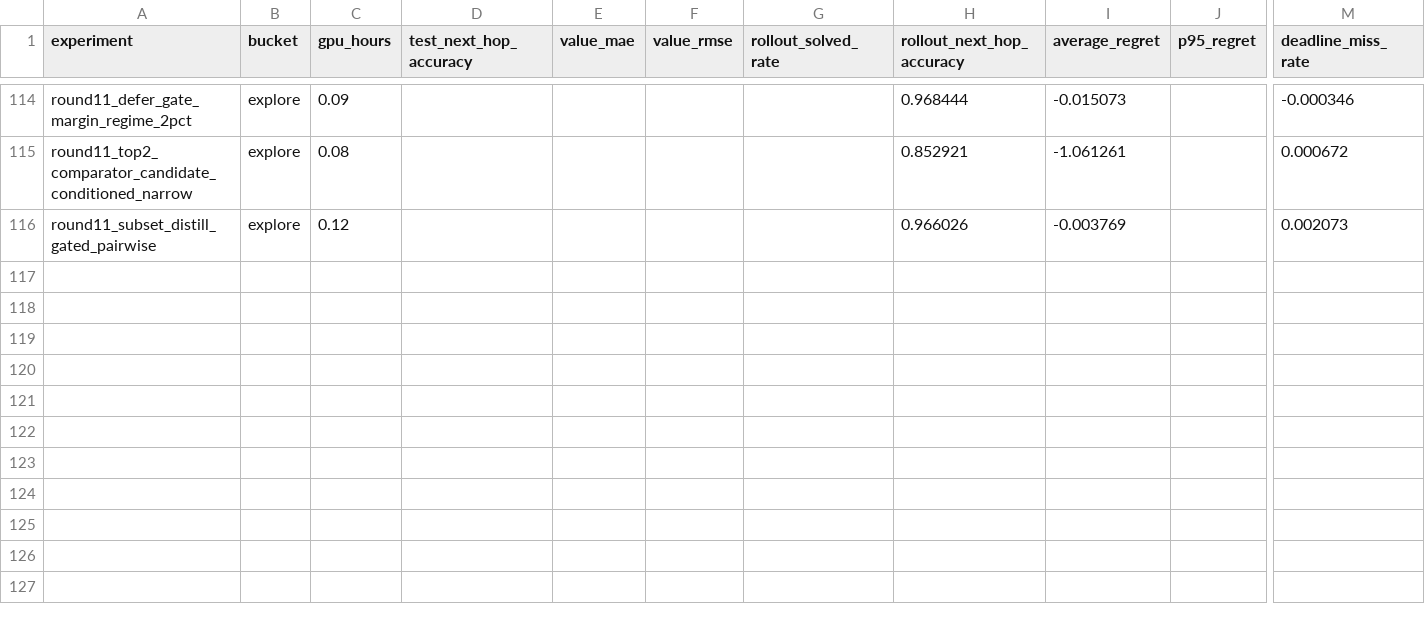
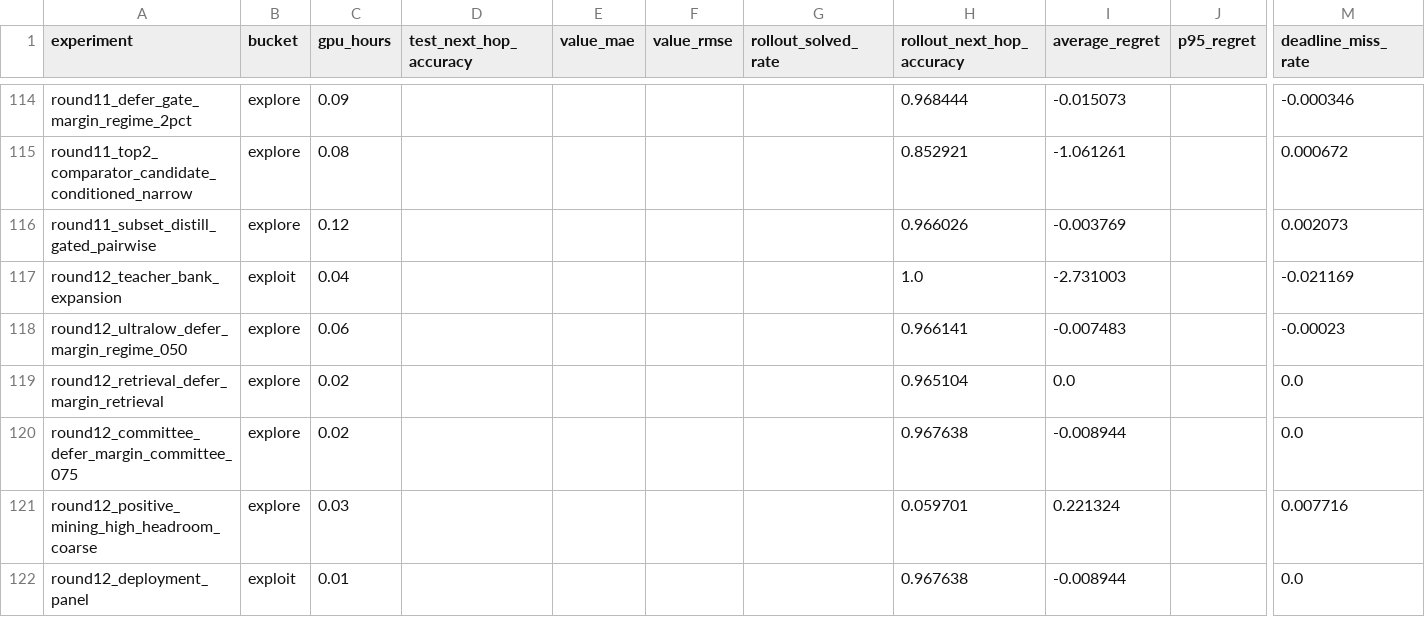
Before and after one commit to catid/gnn3, a CSV file: reports/plots/experiment_summary.csv, drawn as a sheet; only a part is shown, gaps mark what is left out; rows hold the shown columns only; the diff names each change by its address in the sheet, - before the commit and + after, or states it on an @@ line.

Commit message:
Add round12 reports and ledgers

```diff
--- a/reports/plots/experiment_summary.csv
+++ b/reports/plots/experiment_summary.csv
+row 117: round12_teacher_bank_expansion | exploit | 0.04 |  |  |  |  | 1.0 | -2.731003 |  | -0.021169
+row 118: round12_ultralow_defer_margin_regime_050 | explore | 0.06 |  |  |  |  | 0.966141 | -0.007483 |  | -0.00023
+row 119: round12_retrieval_defer_margin_retrieval | explore | 0.02 |  |  |  |  | 0.965104 | 0.0 |  | 0.0
+row 120: round12_committee_defer_margin_committee_075 | explore | 0.02 |  |  |  |  | 0.967638 | -0.008944 |  | 0.0
+row 121: round12_positive_mining_high_headroom_coarse | explore | 0.03 |  |  |  |  | 0.059701 | 0.221324 |  | 0.007716
+row 122: round12_deployment_panel | exploit | 0.01 |  |  |  |  | 0.967638 | -0.008944 |  | 0.0
```
Also changed, not shown: 10 other files.
